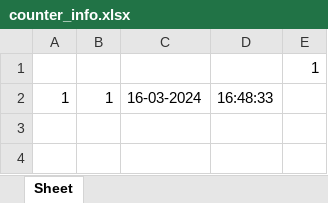
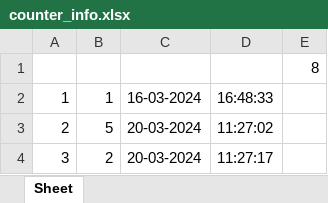
Before and after one commit to JKMevents/JKM, an Excel workbook: JKMapp/static/counter_info.xlsx, sheet Sheet, drawn as a sheet; values as stored, in another font and other column widths than the file's, no borders; the diff names each change by its address in the sheet, - before the commit and + after, or states it on an @@ line.

```diff
--- a/JKMapp/static/counter_info.xlsx (sheet Sheet)
+++ b/JKMapp/static/counter_info.xlsx (sheet Sheet)
-E1: 1
+E1: 8
+row 3: 2 | 5 | 20-03-2024 | 11:27:02
+row 4: 3 | 2 | 20-03-2024 | 11:27:17
```
Also changed, not shown: 5 other files.
